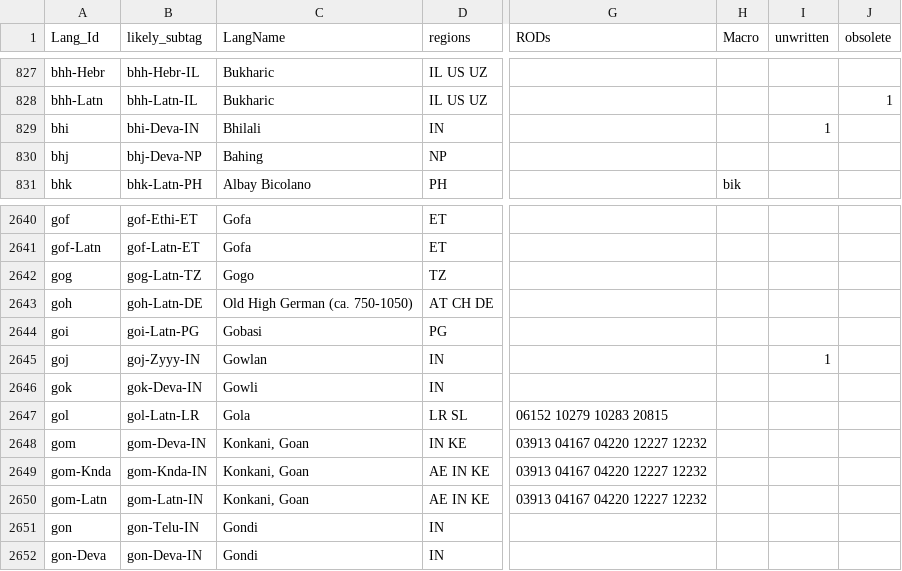
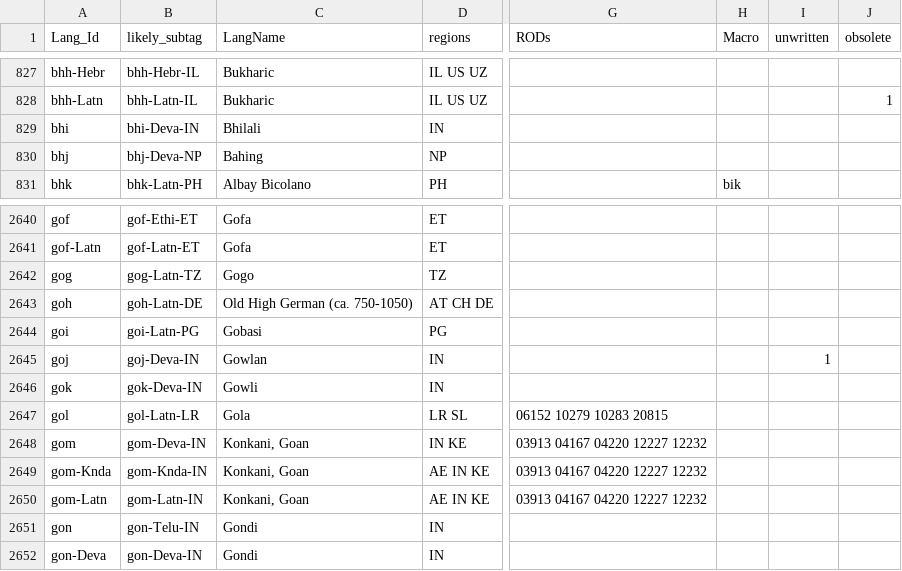
Before and after one commit to silnrsi/langtags, a CSV file: source/langtags.csv, drawn as a sheet; only a part is shown, gaps mark what is left out; the diff names each change by its address in the sheet, - before the commit and + after, or states it on an @@ line.

Commit message:
Update goj script per Ethnologue.

```diff
--- a/source/langtags.csv
+++ b/source/langtags.csv
-I829 (unwritten): 1
+I829 (unwritten): (empty)
-B2645 (likely_subtag): goj-Zyyy-IN
+B2645 (likely_subtag): goj-Deva-IN
```
